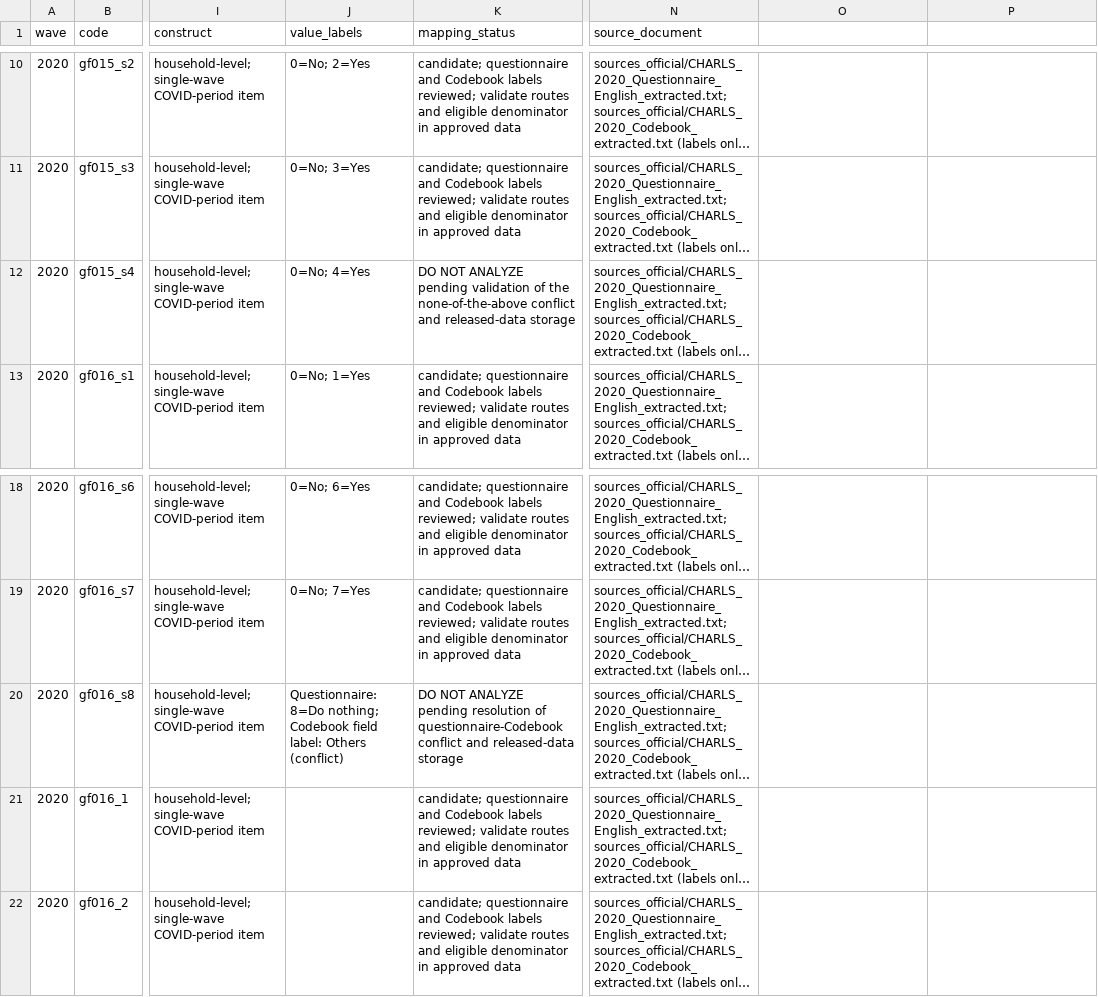
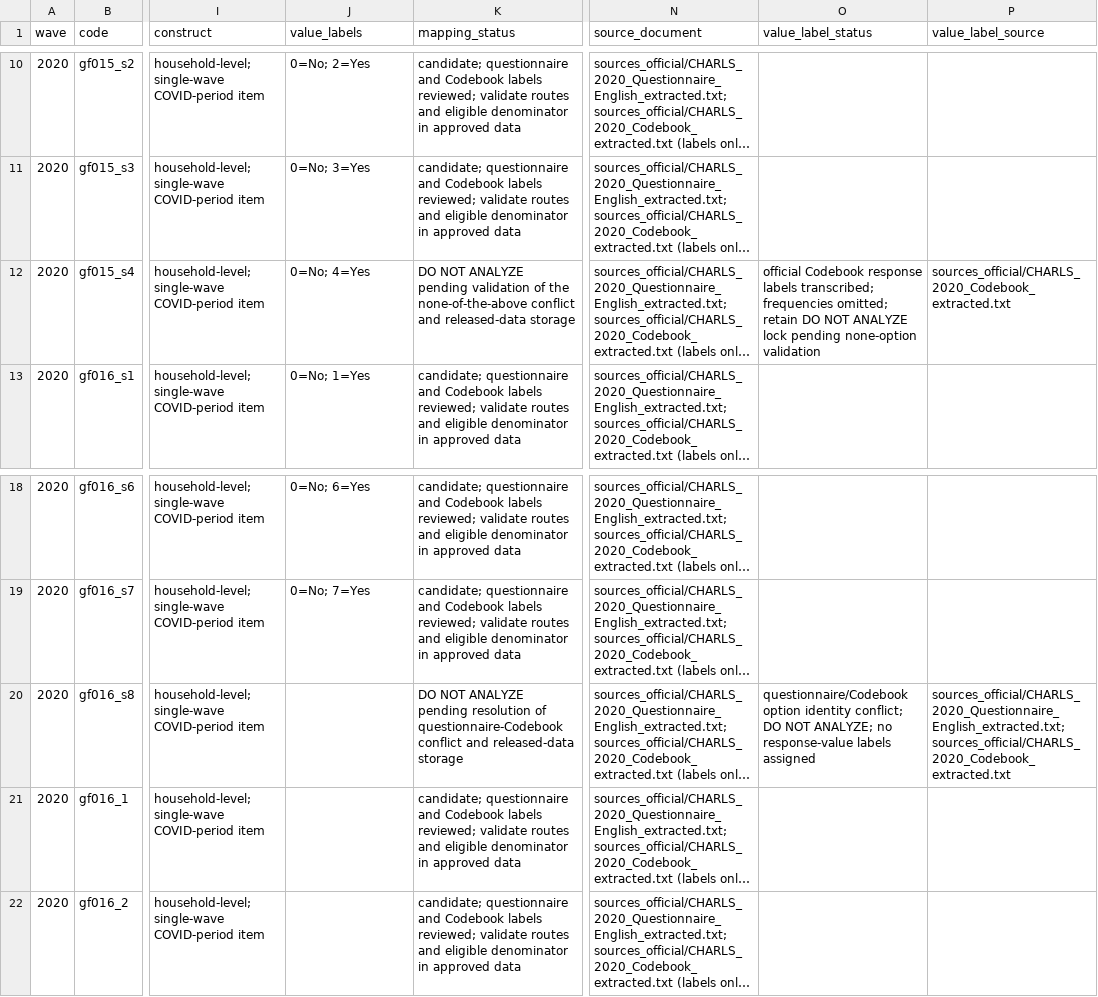
Before and after one commit to calebchu40-gif/charls-exwas-atlas, a CSV file: audit/household_covid_economic_crosswalk_v1.csv, drawn as a sheet; only a part is shown, gaps mark what is left out; long unchanged cells end in …; the diff names each change by its address in the sheet, - before the commit and + after, or states it on an @@ line.

```diff
--- a/audit/household_covid_economic_crosswalk_v1.csv
+++ b/audit/household_covid_economic_crosswalk_v1.csv
-O1: (empty)
+O1: value_label_status
-P1: (empty)
+P1: value_label_source
-O12 (value_label_status): (empty)
+O12 (value_label_status): official Codebook response labels transcribed; frequencies omitted; retain DO NOT ANALYZE lock pending none-option validation
-P12 (value_label_source): (empty)
+P12 (value_label_source): sources_official/CHARLS_2020_Codebook_extracted.txt
-J20 (value_labels): Questionnaire: 8=Do nothing; Codebook field label: Others (conflict)
+J20 (value_labels): (empty)
-O20 (value_label_status): (empty)
+O20 (value_label_status): questionnaire/Codebook option identity conflict; DO NOT ANALYZE; no response-value labels assigned
-P20 (value_label_source): (empty)
+P20 (value_label_source): sources_official/CHARLS_2020_Questionnaire_English_extracted.txt; sources_official/CHARLS_2020_Codebook_extracted.txt
```
Also changed, not shown: audit/household_economic_exposure_mapping_v1.csv, audit/household_income_numeric_status_v1.csv, 26 other files.
